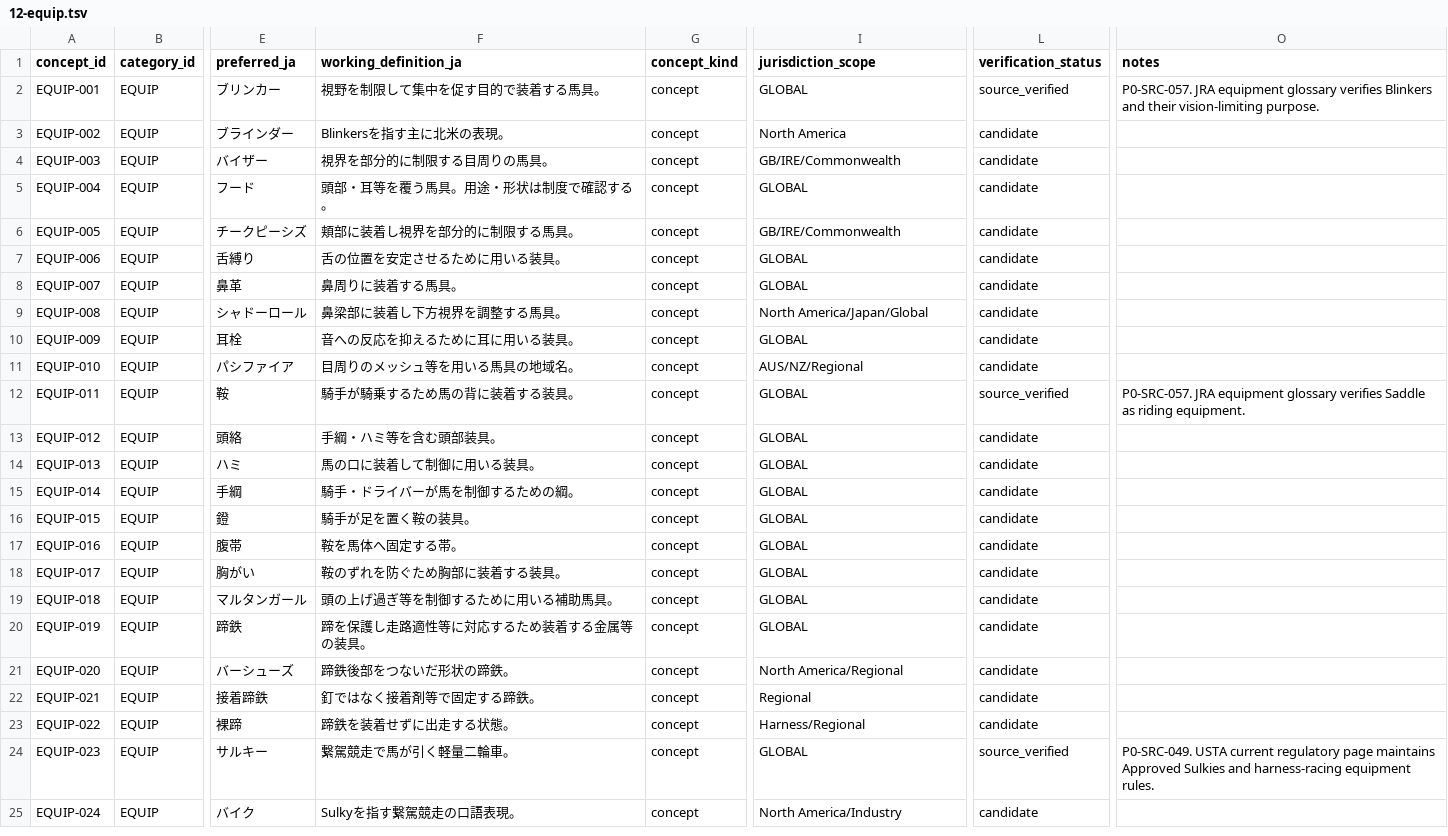
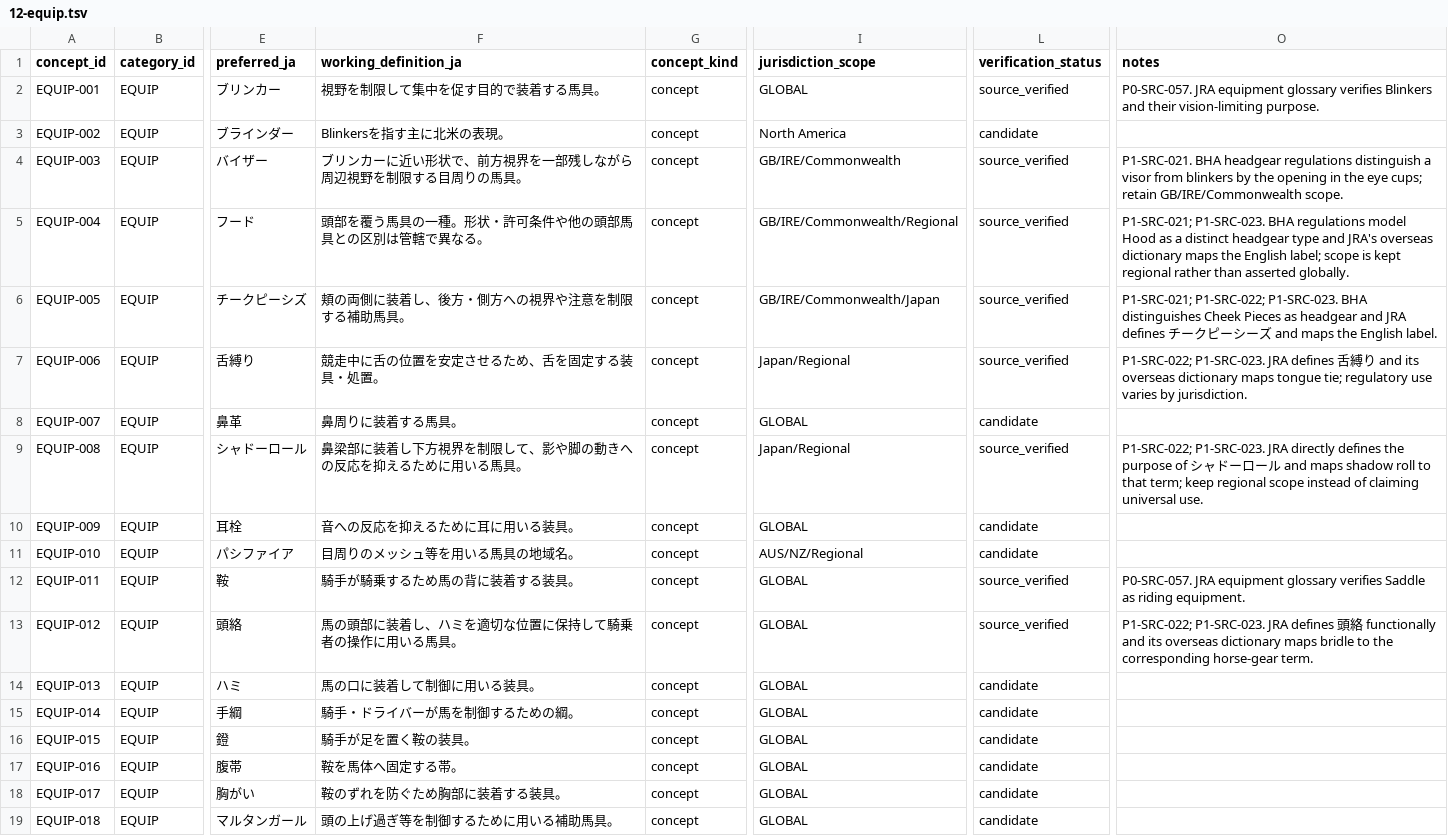
Before and after one commit to badjoke-lab/where-horses-run, a TSV file: data/glossary-master/concepts/12-equip.tsv, drawn as a sheet; only a part is shown, gaps mark what is left out; the shorter side is filled out with more unchanged rows; the diff names each change by its address in the sheet, - before the commit and + after, or states it on an @@ line.

Commit message:
data: verify evidence-backed horse equipment concepts

```diff
--- a/data/glossary-master/concepts/12-equip.tsv
+++ b/data/glossary-master/concepts/12-equip.tsv
-F4 (working_definition_ja): 視界を部分的に制限する目周りの馬具。
+F4 (working_definition_ja): ブリンカーに近い形状で、前方視界を一部残しながら周辺視野を制限する目周りの馬具。
-L4:L7 (verification_status): candidate
+L4:L7 (verification_status): source_verified
-O4 (notes): (empty)
+O4 (notes): P1-SRC-021. BHA headgear regulations distinguish a visor from blinkers by the opening in the eye cups; retain GB/IRE/Commonwealth scope.
-F5 (working_definition_ja): 頭部・耳等を覆う馬具。用途・形状は制度で確認する。
+F5 (working_definition_ja): 頭部を覆う馬具の一種。形状・許可条件や他の頭部馬具との区別は管轄で異なる。
-I5 (jurisdiction_scope): GLOBAL
+I5 (jurisdiction_scope): GB/IRE/Commonwealth/Regional
-O5 (notes): (empty)
+O5 (notes): P1-SRC-021; P1-SRC-023. BHA regulations model Hood as a distinct headgear type and JRA's overseas dictionary maps the English label; scope is kept regional rather than asserted globally.
-F6 (working_definition_ja): 頬部に装着し視界を部分的に制限する馬具。
+F6 (working_definition_ja): 頬の両側に装着し、後方・側方への視界や注意を制限する補助馬具。
-I6 (jurisdiction_scope): GB/IRE/Commonwealth
+I6 (jurisdiction_scope): GB/IRE/Commonwealth/Japan
-O6 (notes): (empty)
+O6 (notes): P1-SRC-021; P1-SRC-022; P1-SRC-023. BHA distinguishes Cheek Pieces as headgear and JRA defines チークピーシーズ and maps the English label.
-F7 (working_definition_ja): 舌の位置を安定させるために用いる装具。
+F7 (working_definition_ja): 競走中に舌の位置を安定させるため、舌を固定する装具・処置。
-I7 (jurisdiction_scope): GLOBAL
+I7 (jurisdiction_scope): Japan/Regional
-O7 (notes): (empty)
+O7 (notes): P1-SRC-022; P1-SRC-023. JRA defines 舌縛り and its overseas dictionary maps tongue tie; regulatory use varies by jurisdiction.
-F9 (working_definition_ja): 鼻梁部に装着し下方視界を調整する馬具。
+F9 (working_definition_ja): 鼻梁部に装着し下方視界を制限して、影や脚の動きへの反応を抑えるために用いる馬具。
-I9 (jurisdiction_scope): North America/Japan/Global
+I9 (jurisdiction_scope): Japan/Regional
-L9 (verification_status): candidate
+L9 (verification_status): source_verified
-O9 (notes): (empty)
+O9 (notes): P1-SRC-022; P1-SRC-023. JRA directly defines the purpose of シャドーロール and maps shadow roll to that term; keep regional scope instead of claiming universal use.
-F13 (working_definition_ja): 手綱・ハミ等を含む頭部装具。
+F13 (working_definition_ja): 馬の頭部に装着し、ハミを適切な位置に保持して騎乗者の操作に用いる馬具。
-L13 (verification_status): candidate
+L13 (verification_status): source_verified
-O13 (notes): (empty)
+O13 (notes): P1-SRC-022; P1-SRC-023. JRA defines 頭絡 functionally and its overseas dictionary maps bridle to the corresponding horse-gear term.
```
